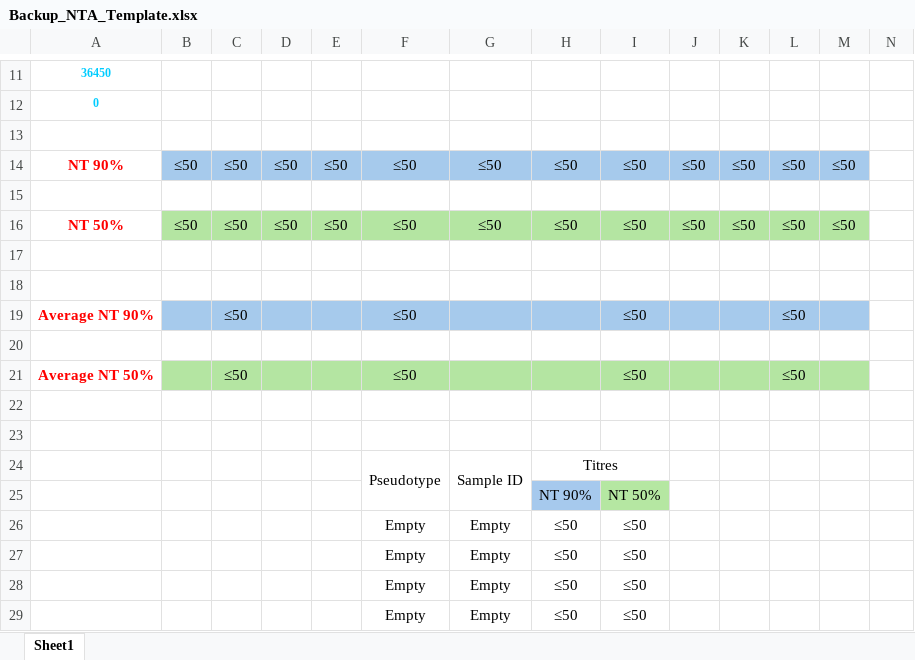
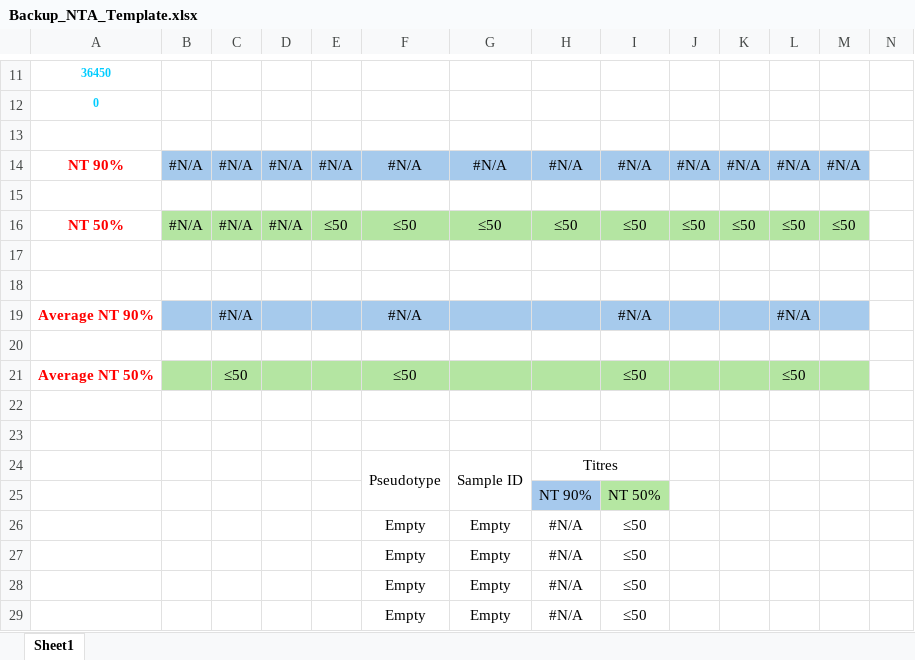
Before and after one commit to sscott97/NTAWeb, an Excel workbook: excel_templates/Backup_NTA_Template.xlsx, sheet Sheet1, drawn as a sheet; only a part is shown, gaps mark what is left out; values as stored, in another font and other column widths than the file's, no borders; conditional formats not drawn; the diff names each change by its address in the sheet, - before the commit and + after, or states it on an @@ line.

```diff
--- a/excel_templates/Backup_NTA_Template.xlsx (sheet Sheet1)
+++ b/excel_templates/Backup_NTA_Template.xlsx (sheet Sheet1)
-B14: ≤50
+B14: #N/A
-C14: ≤50
+C14: #N/A
-D14: ≤50
+D14: #N/A
-E14: ≤50
+E14: #N/A
-F14: ≤50
+F14: #N/A
-G14: ≤50
+G14: #N/A
-H14: ≤50
+H14: #N/A
-I14: ≤50
+I14: #N/A
-J14: ≤50
+J14: #N/A
-K14: ≤50
+K14: #N/A
-L14: ≤50
+L14: #N/A
-M14: ≤50
+M14: #N/A
-B16: ≤50
+B16: #N/A
-C16: ≤50
+C16: #N/A
-D16: ≤50
+D16: #N/A
-C19: ≤50
+C19: #N/A
-F19: ≤50
+F19: #N/A
-I19: ≤50
+I19: #N/A
-L19: ≤50
+L19: #N/A
-H26:H29: ≤50
+H26:H29: #N/A
```
Also changed, not shown: 7 other files.
